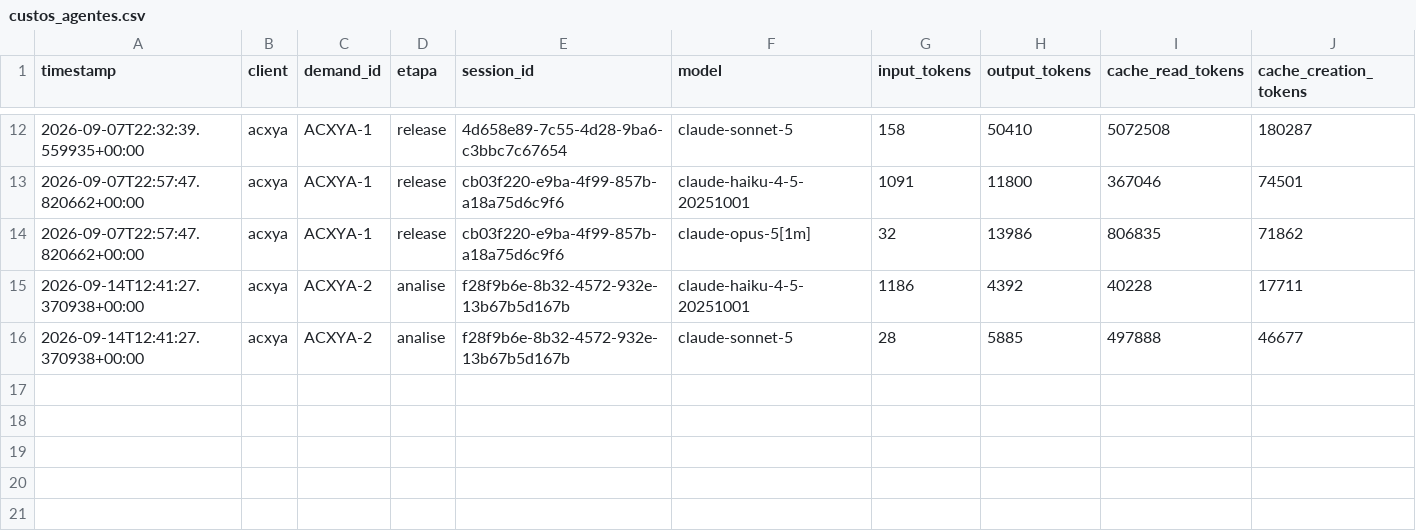
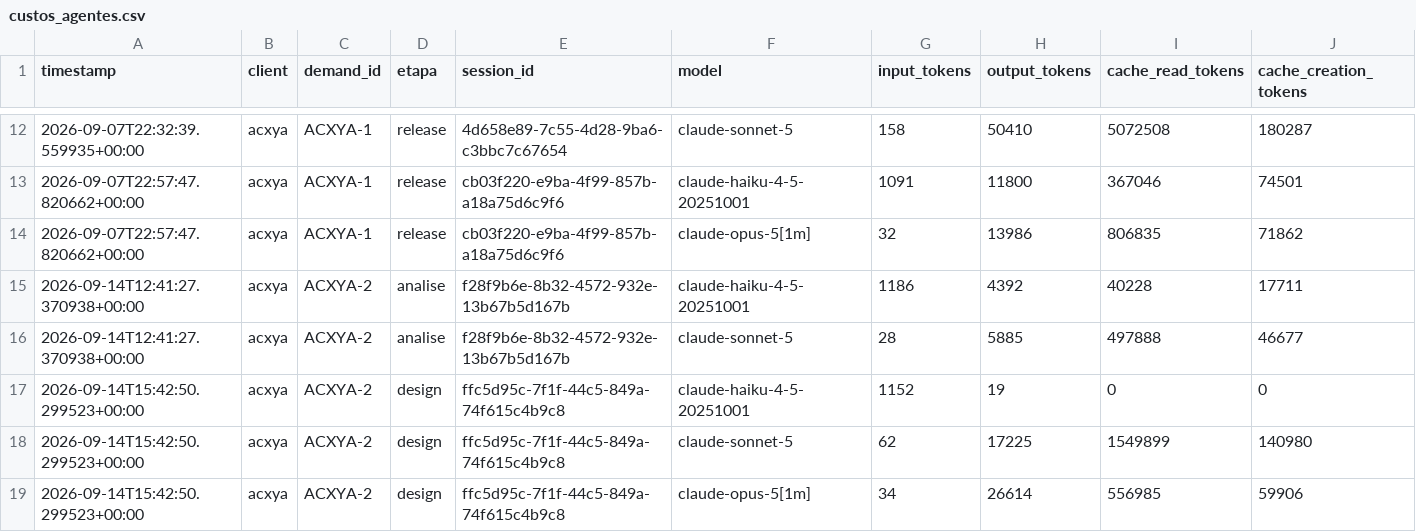
Before and after one commit to lobarbosa/salesforce-agents, a CSV file: logs/custos_agentes.csv, drawn as a sheet; only a part is shown, gaps mark what is left out; rows hold the shown columns only; the diff names each change by its address in the sheet, - before the commit and + after, or states it on an @@ line.

```diff
--- a/logs/custos_agentes.csv
+++ b/logs/custos_agentes.csv
+row 17: 2026-09-14T15:42:50.299523+00:00 | acxya | ACXYA-2 | design | ffc5d95c-7f1f-44c5-849a-74f615c4b9c8 | claude-haiku-4-5-20251001 | 1152 | 19 | 0 | 0
+row 18: 2026-09-14T15:42:50.299523+00:00 | acxya | ACXYA-2 | design | ffc5d95c-7f1f-44c5-849a-74f615c4b9c8 | claude-sonnet-5 | 62 | 17225 | 1549899 | 140980
+row 19: 2026-09-14T15:42:50.299523+00:00 | acxya | ACXYA-2 | design | ffc5d95c-7f1f-44c5-849a-74f615c4b9c8 | claude-opus-5[1m] | 34 | 26614 | 556985 | 59906
```
Also changed, not shown: 5 other files.
